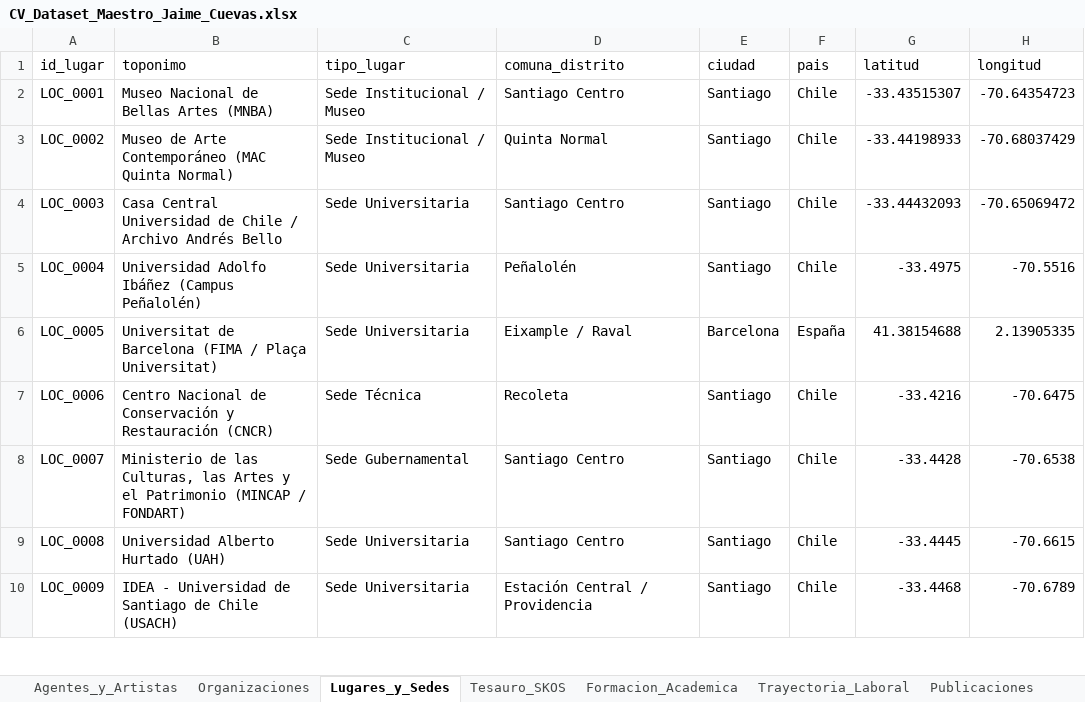
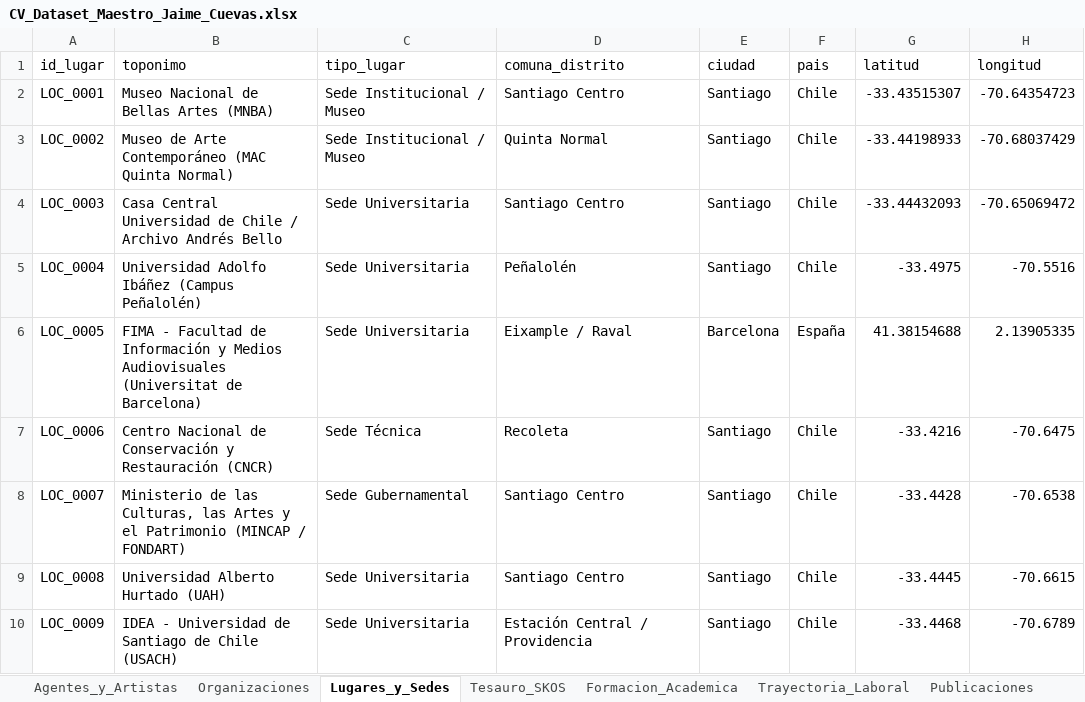
Before and after one commit to jaimeacuevas-cmd/jaime-cuevas-cv, an Excel workbook: data/CV_Dataset_Maestro_Jaime_Cuevas.xlsx, sheet Lugares_y_Sedes, drawn as a sheet; only a part is shown; values as stored, in another font and other column widths than the file's, no borders; the diff names each change by its address in the sheet, - before the commit and + after, or states it on an @@ line.

```diff
--- a/data/CV_Dataset_Maestro_Jaime_Cuevas.xlsx (sheet Lugares_y_Sedes)
+++ b/data/CV_Dataset_Maestro_Jaime_Cuevas.xlsx (sheet Lugares_y_Sedes)
-B6 (toponimo): Universitat de Barcelona (FIMA / Plaça Universitat)
+B6 (toponimo): FIMA - Facultad de Información y Medios Audiovisuales (Universitat de Barcelona)
```
Also changed, not shown: 3 other files.
